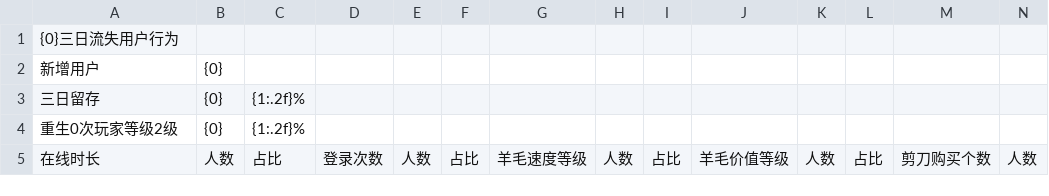
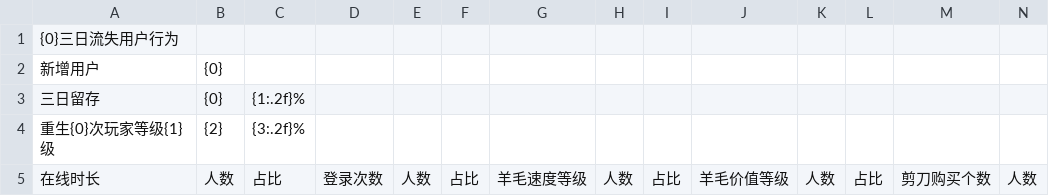
Before and after one commit to cqnature/reportbuilder, a CSV file: etc/idlesheepcn/behaviour_of_lost_users.csv, drawn as a sheet; only a part is shown; removed rows and columns are numbered as before the commit, all else as after; rows hold the shown columns only; the diff names each change by its address in the sheet, - before the commit and + after, or states it on an @@ line.

```diff
--- a/etc/idlesheepcn/behaviour_of_lost_users.csv
+++ b/etc/idlesheepcn/behaviour_of_lost_users.csv
-row 4: 重生0次玩家等级2级 | {0} | {1:.2f}%
+row 4: 重生{0}次玩家等级{1}级 | {2} | {3:.2f}%
```
Also changed, not shown: 4 other files.
